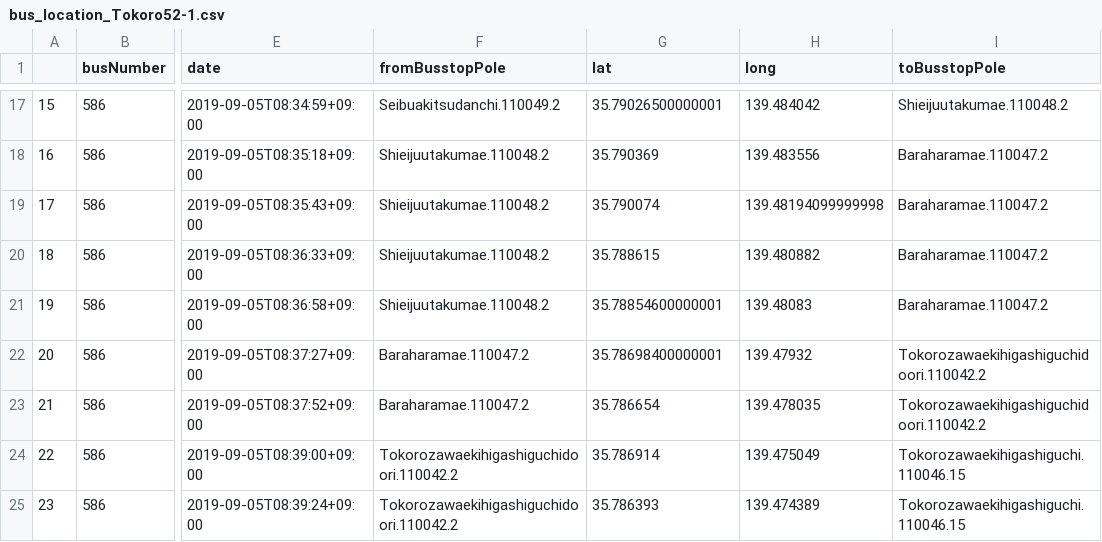
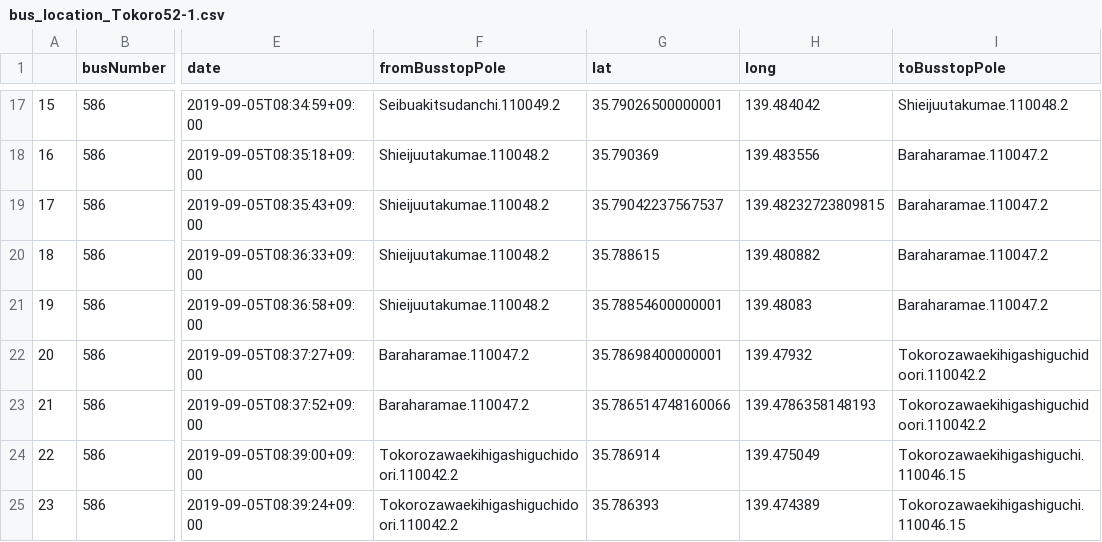
Before and after one commit to sarcastic555/comfort_transport, a CSV file: main/webapp/website/buslocation_data/bus_location_Tokoro52-1.csv, drawn as a sheet; only a part is shown, gaps mark what is left out; the diff names each change by its address in the sheet, - before the commit and + after, or states it on an @@ line.

Commit message:
update busroute Tokoro52-1

```diff
--- a/main/webapp/website/buslocation_data/bus_location_Tokoro52-1.csv
+++ b/main/webapp/website/buslocation_data/bus_location_Tokoro52-1.csv
-G19 (lat): 35.790074
+G19 (lat): 35.79042237567537
-H19 (long): 139.48194099999998
+H19 (long): 139.48232723809815
-G23 (lat): 35.786654
+G23 (lat): 35.786514748160066
-H23 (long): 139.478035
+H23 (long): 139.4786358148193
```
